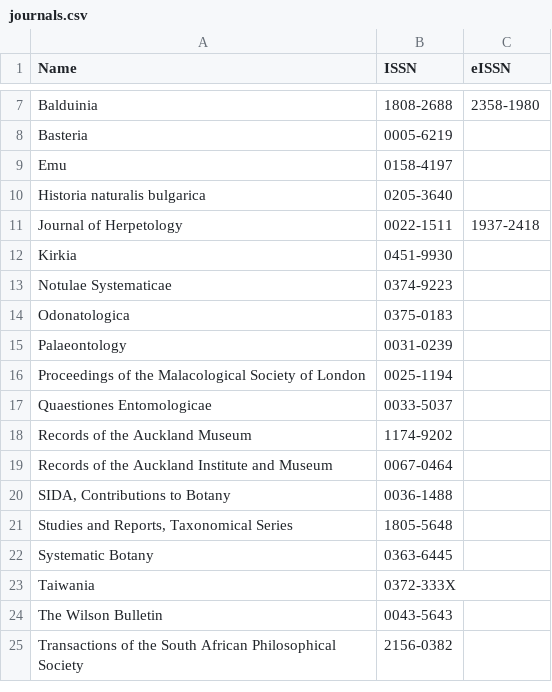
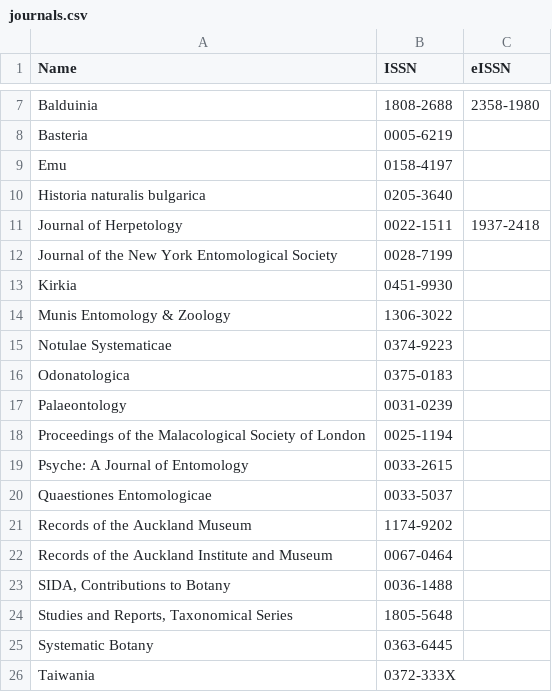
Before and after one commit to rdmpage/journal-articles-ris, a CSV file: journals.csv, drawn as a sheet; only a part is shown, gaps mark what is left out; the shorter side is filled out with more unchanged rows; the diff names each change by its address in the sheet, - before the commit and + after, or states it on an @@ line.

Commit message:
More journals

```diff
--- a/journals.csv
+++ b/journals.csv
+row 12: Journal of the New York Entomological Society | 0028-7199
+row 14: Munis Entomology & Zoology | 1306-3022
+row 19: Psyche: A Journal of Entomology | 0033-2615
```
Also changed, not shown: 4 other files.
